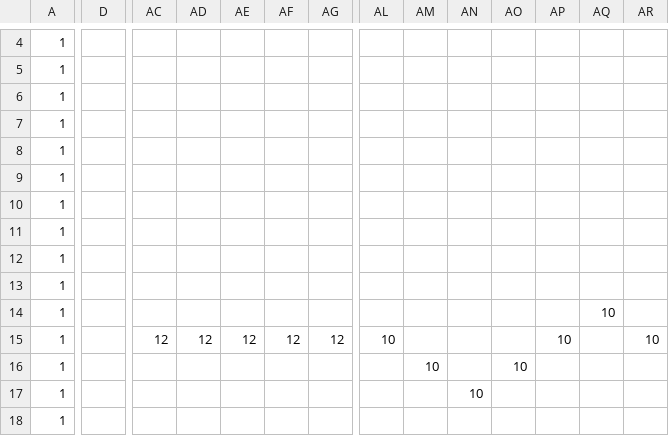
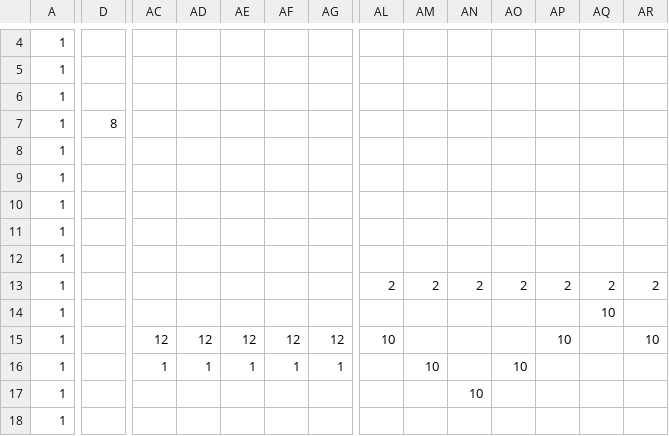
Before and after one commit to Hilary02/EarthInvasion, a CSV file: 地球侵略/data/stagedata/map1.csv, drawn as a sheet; only a part is shown, gaps mark what is left out; the diff covers the shown part only; the diff names each change by its address in the sheet, - before the commit and + after, or states it on an @@ line.

```diff
--- a/地球侵略/data/stagedata/map1.csv
+++ b/地球侵略/data/stagedata/map1.csv
-D7: (empty)
+D7: 8
-AL13: (empty)
+AL13: 2
-AM13: (empty)
+AM13: 2
-AN13: (empty)
+AN13: 2
-AO13: (empty)
+AO13: 2
-AP13: (empty)
+AP13: 2
-AQ13: (empty)
+AQ13: 2
-AR13: (empty)
+AR13: 2
-AC16: (empty)
+AC16: 1
-AD16: (empty)
+AD16: 1
-AE16: (empty)
+AE16: 1
-AF16: (empty)
+AF16: 1
-AG16: (empty)
+AG16: 1
```
Also changed, not shown: 4 edited cells elsewhere in this file, 1 other file.
